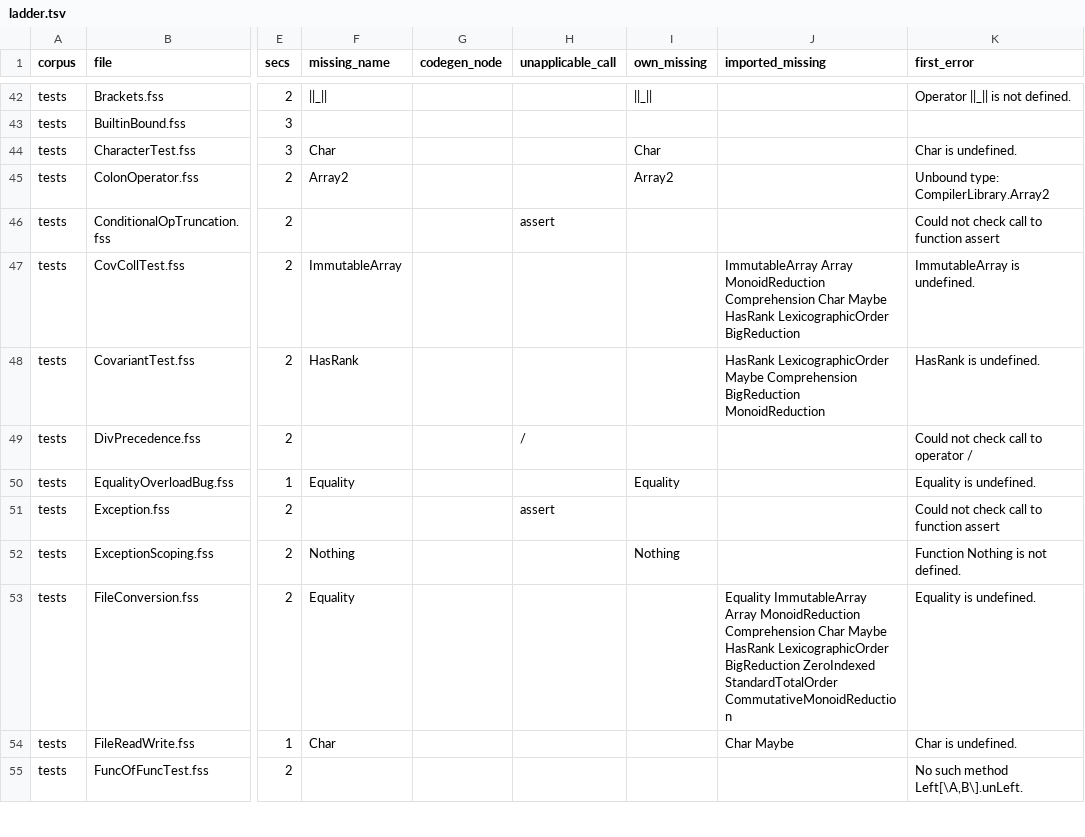
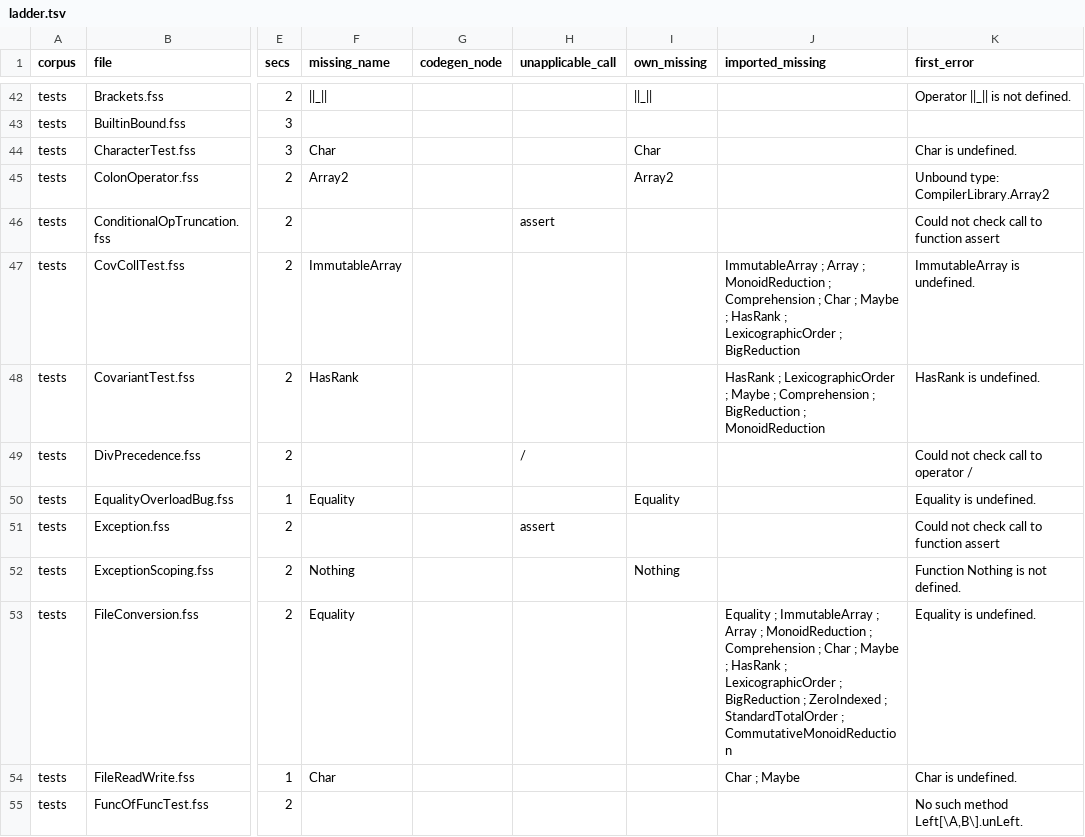
Before and after one commit to palimondo/fortress, a TSV file: explorations/compile-ladder/ladder.tsv, drawn as a sheet; only a part is shown, gaps mark what is left out; the diff covers the shown part only; the diff names each change by its address in the sheet, - before the commit and + after, or states it on an @@ line.

```diff
--- a/explorations/compile-ladder/ladder.tsv
+++ b/explorations/compile-ladder/ladder.tsv
-J47 (imported_missing): ImmutableArray Array MonoidReduction Comprehension Char Maybe HasRank LexicographicOrder BigReduction
+J47 (imported_missing): ImmutableArray ; Array ; MonoidReduction ; Comprehension ; Char ; Maybe ; HasRank ; LexicographicOrder ; BigReduction
-J48 (imported_missing): HasRank LexicographicOrder Maybe Comprehension BigReduction MonoidReduction
+J48 (imported_missing): HasRank ; LexicographicOrder ; Maybe ; Comprehension ; BigReduction ; MonoidReduction
-J53 (imported_missing): Equality ImmutableArray Array MonoidReduction Comprehension Char Maybe HasRank LexicographicOrder BigReduction ZeroIndexed StandardTotalOrder CommutativeMonoidReduction
+J53 (imported_missing): Equality ; ImmutableArray ; Array ; MonoidReduction ; Comprehension ; Char ; Maybe ; HasRank ; LexicographicOrder ; BigReduction ; ZeroIndexed ; StandardTotalOrder ; CommutativeMonoidReduction
-J54 (imported_missing): Char Maybe
+J54 (imported_missing): Char ; Maybe
```
Also changed, not shown: 76 edited cells elsewhere in this file, 3 other files.
